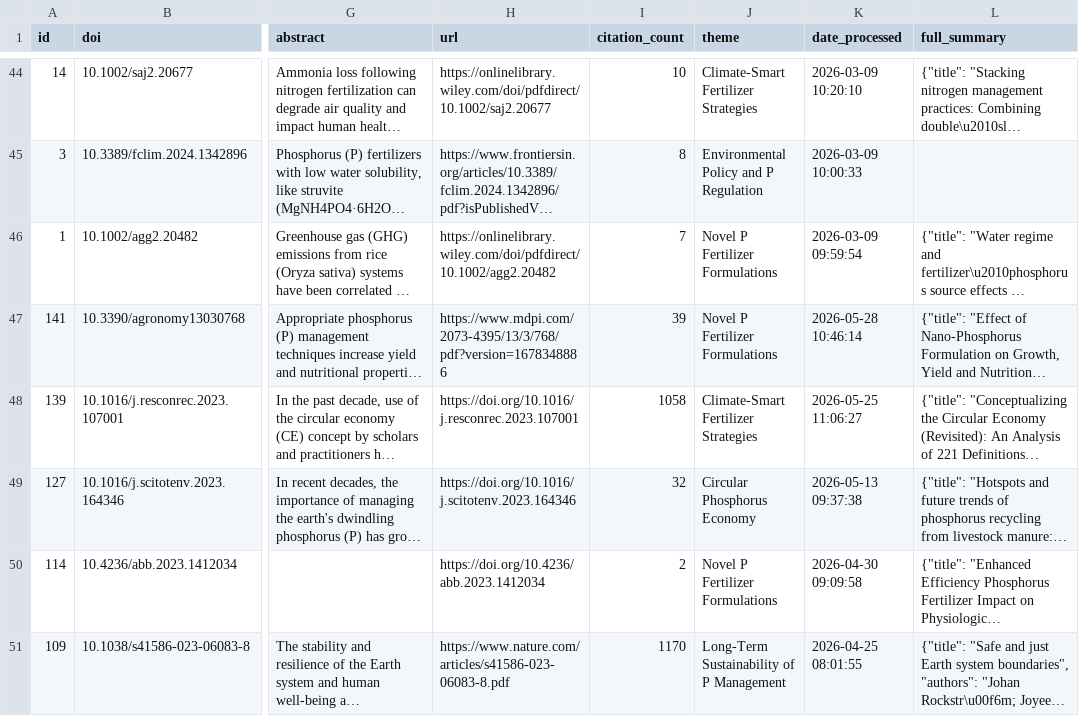
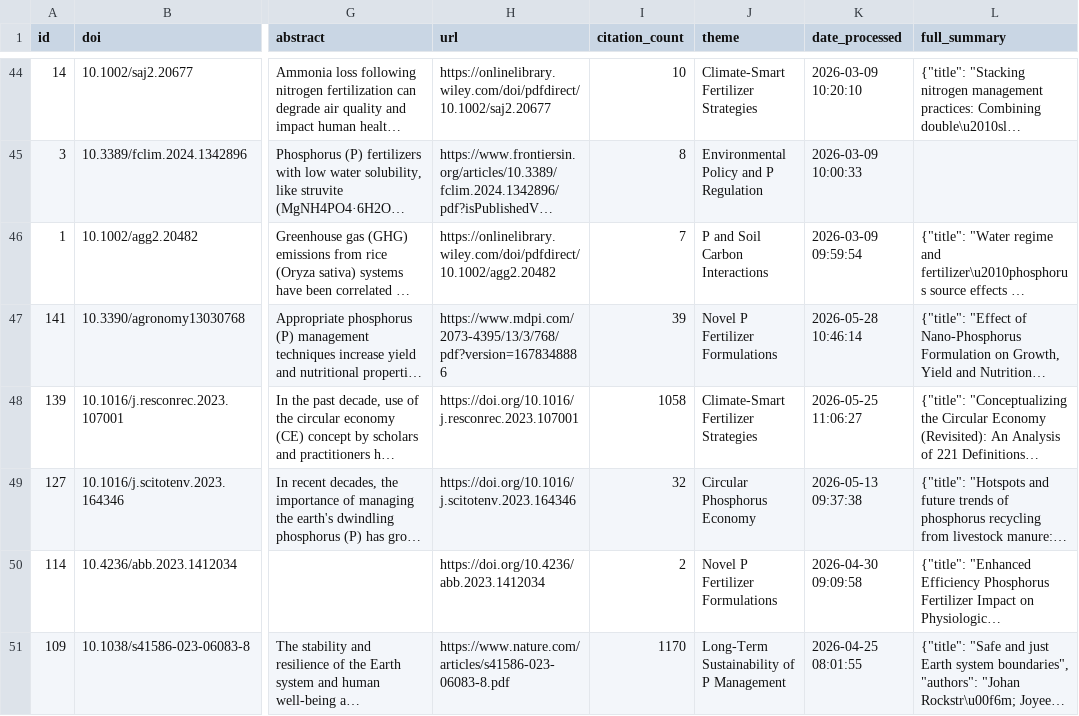
Before and after one commit to medboullouz1-alt/phosphorus-research-agent-, a CSV file: data/papers_database.csv, drawn as a sheet; only a part is shown, gaps mark what is left out; long unchanged cells end in …; the diff names each change by its address in the sheet, - before the commit and + after, or states it on an @@ line.

```diff
--- a/data/papers_database.csv
+++ b/data/papers_database.csv
-J46 (theme): Novel P Fertilizer Formulations
+J46 (theme): P and Soil Carbon Interactions
```
Also changed, not shown: 2 other files.
